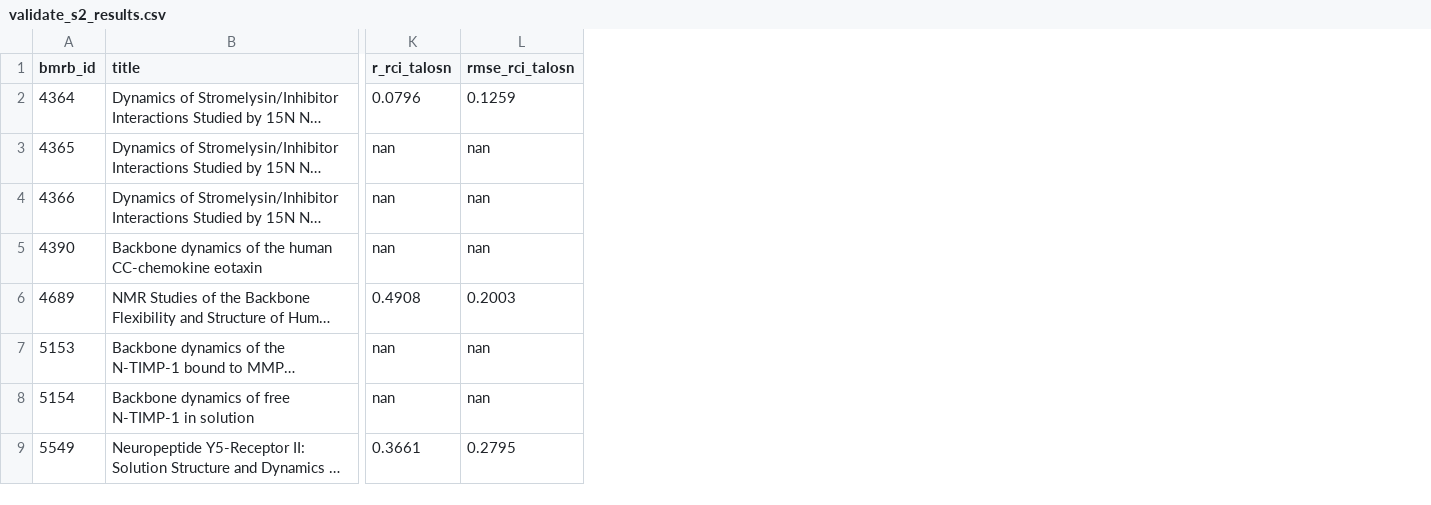
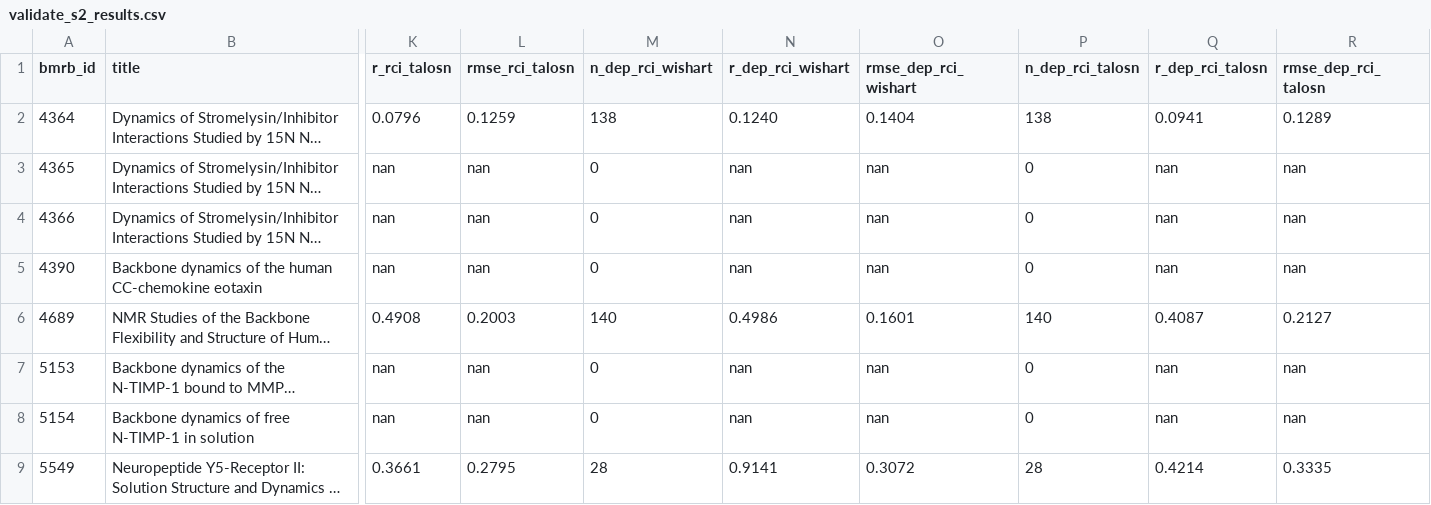
Before and after one commit to WaymentSteeleLab/makeshift, a CSV file: demos/s2_validation/validate_s2_results.csv, drawn as a sheet; only a part is shown, gaps mark what is left out; long unchanged cells end in …; the diff names each change by its address in the sheet, - before the commit and + after, or states it on an @@ line.

```diff
--- a/demos/s2_validation/validate_s2_results.csv
+++ b/demos/s2_validation/validate_s2_results.csv
+column M (n_dep_rci_wishart), rows 2-9: 138 | 0 | 0 | 0 | 140 | 0 | 0 | 28
+column N (r_dep_rci_wishart), rows 2-9: 0.1240 | nan | nan | nan | 0.4986 | nan | nan | 0.9141
+column O (rmse_dep_rci_wishart), rows 2-9: 0.1404 | nan | nan | nan | 0.1601 | nan | nan | 0.3072
+column P (n_dep_rci_talosn), rows 2-9: 138 | 0 | 0 | 0 | 140 | 0 | 0 | 28
+column Q (r_dep_rci_talosn), rows 2-9: 0.0941 | nan | nan | nan | 0.4087 | nan | nan | 0.4214
+column R (rmse_dep_rci_talosn), rows 2-9: 0.1289 | nan | nan | nan | 0.2127 | nan | nan | 0.3335
```
Also changed, not shown: 2 other files.
